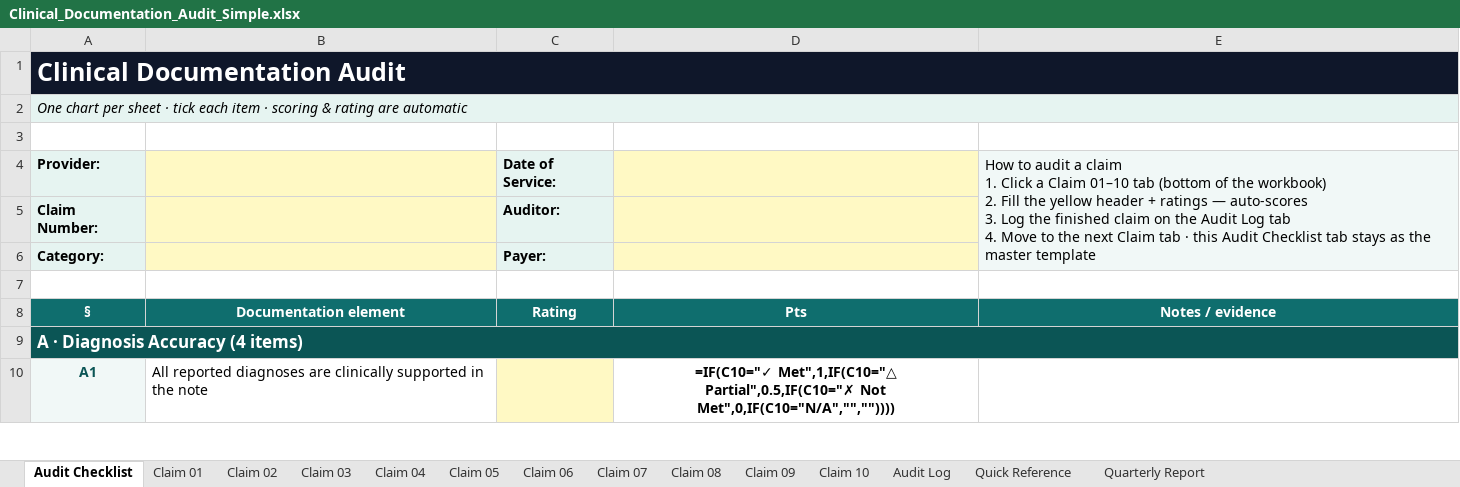
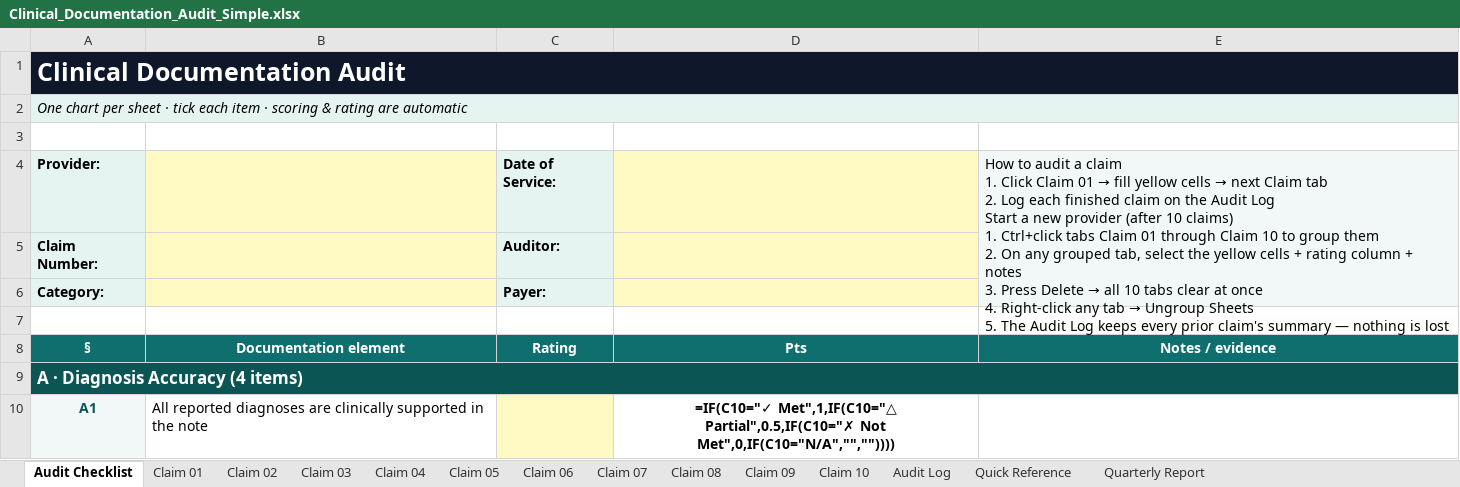
Before and after one commit to ericgalancrc-cmd/Revenue-MD, an Excel workbook: docs/Clinical_Documentation_Audit_Simple.xlsx, sheet Audit Checklist, drawn as a sheet; only a part is shown; values as stored, in another font and other column widths than the file's, no borders; formulas without a stored value are shown as written; conditional formats not drawn; ↵ is a line break in a cell; the diff names each change by its address in the sheet, - before the commit and + after, or states it on an @@ line.

```diff
--- a/docs/Clinical_Documentation_Audit_Simple.xlsx (sheet Audit Checklist)
+++ b/docs/Clinical_Documentation_Audit_Simple.xlsx (sheet Audit Checklist)
@@ E4: …1. Click a Claim 01–10 tab (bottom of the workbook) ↵ 2. Fill the yellow header + ratings — auto-scores ↵ 3. Log the finished claim on the Audit Log tab ↵ 4. Move to the next Claim tab · this Audit Checklist tab stays as the master template → …1. Click Claim 01 → fill yellow cells → next Claim tab ↵ 2. Log each finished claim on the Audit Log ↵ Start a new provider (after 10 claims) ↵ 1. Ctrl+click tabs Claim 01 through Claim 10 to group them ↵ 2. On any grouped tab, select the yellow cells + rating column + notes ↵ 3. Press Delete → all 10 tabs clear at once ↵ 4. Right-click any tab → Ungroup Sheets ↵ 5. The Audit Log keeps every prior claim's summary — nothing is lost @@
```
Also changed, not shown: sheet Claim 01, sheet Claim 02, sheet Claim 03, sheet Claim 04, sheet Claim 05, sheet Claim 06, 4 more sheets.
